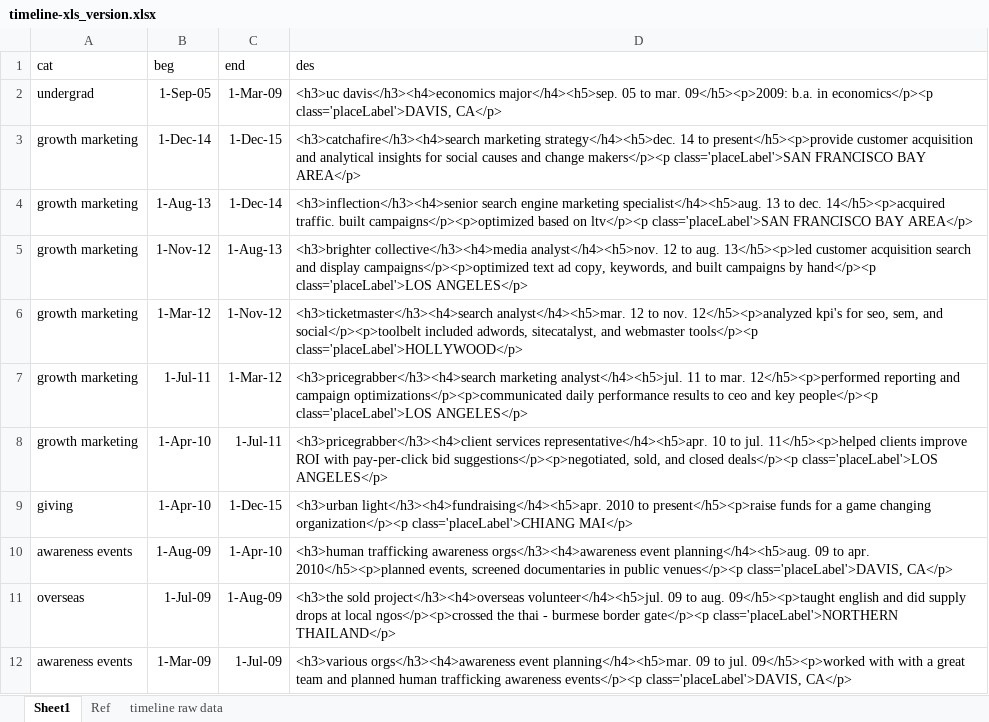
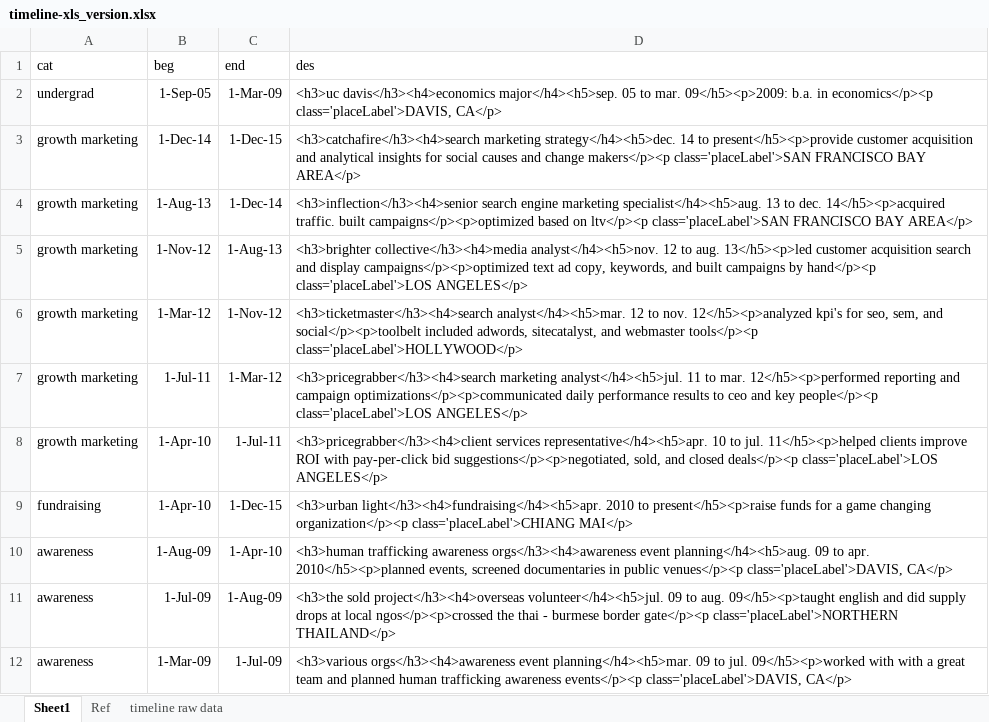
Before and after one commit to baconstarvation/d3resume_heroku, an Excel workbook: data/timeline-xls_version.xlsx, sheet Sheet1, drawn as a sheet; values as stored, in another font and other column widths than the file's, no borders; the diff names each change by its address in the sheet, - before the commit and + after, or states it on an @@ line.

```diff
--- a/data/timeline-xls_version.xlsx (sheet Sheet1)
+++ b/data/timeline-xls_version.xlsx (sheet Sheet1)
-A9 (cat): giving
+A9 (cat): fundraising
-A10 (cat): awareness events
+A10 (cat): awareness
-A11 (cat): overseas
+A11 (cat): awareness
-A12 (cat): awareness events
+A12 (cat): awareness
```
Also changed, not shown: 1 other file.
